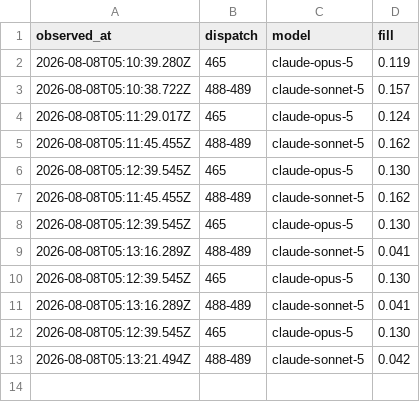
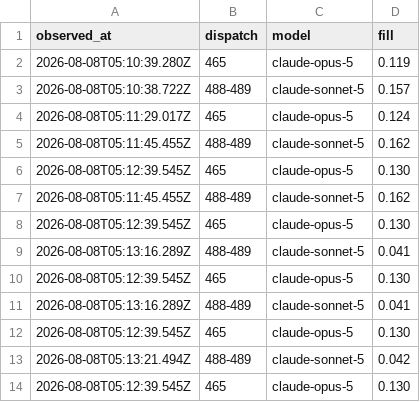
Before and after one commit to fredcai6/constellation-skills, a TSV file: .agent-work/epic-418-redux/evidence/w3-gauge-series.tsv, drawn as a sheet; the diff names each change by its address in the sheet, - before the commit and + after, or states it on an @@ line.

```diff
--- a/.agent-work/epic-418-redux/evidence/w3-gauge-series.tsv
+++ b/.agent-work/epic-418-redux/evidence/w3-gauge-series.tsv
+row 14: 2026-08-08T05:12:39.545Z | 465 | claude-opus-5 | 0.130
```
Also changed, not shown: 1 other file.
